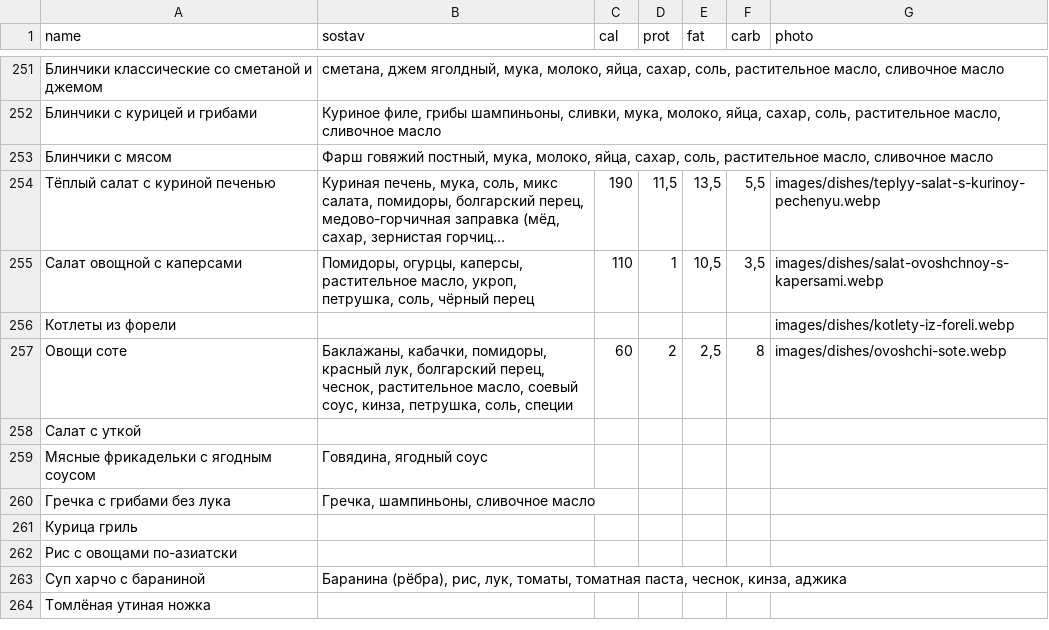
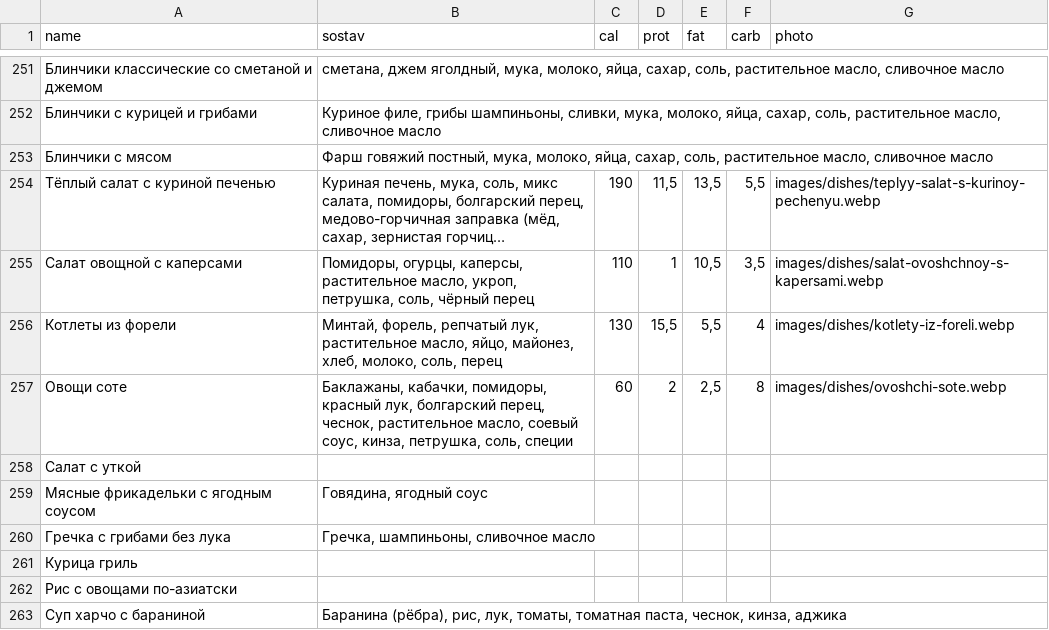
Before and after one commit to Top4Rest/Menu, a CSV file: data/sostav.csv, drawn as a sheet; only a part is shown, gaps mark what is left out; the shorter side is filled out with more unchanged rows; long unchanged cells end in ….

Commit message:
Add fish cutlets composition and nutrition

```diff
--- a/data/sostav.csv
+++ b/data/sostav.csv
@@ -255,3 +255,3 @@ name,sostav,cal,prot,fat,carb,photo
 Салат овощной с каперсами,"Помидоры, огурцы, каперсы, растительное масло, укроп, петрушка, соль, чёрный перец",110,1,"10,5","3,5",images/dishes/salat-ovoshchnoy-s-kapersami.webp
-Котлеты из форели,,,,,,images/dishes/kotlety-iz-foreli.webp
+Котлеты из форели,"Минтай, форель, репчатый лук, растительное масло, яйцо, майонез, хлеб, молоко, соль, перец",130,"15,5","5,5",4,images/dishes/kotlety-iz-foreli.webp
 Овощи соте,"Баклажаны, кабачки, помидоры, красный лук, болгарский перец, чеснок, растительное масло, соевый соус, кинза, петрушка, соль, специи",60,2,"2,5",8,images/dishes/ovoshchi-sote.webp
```
